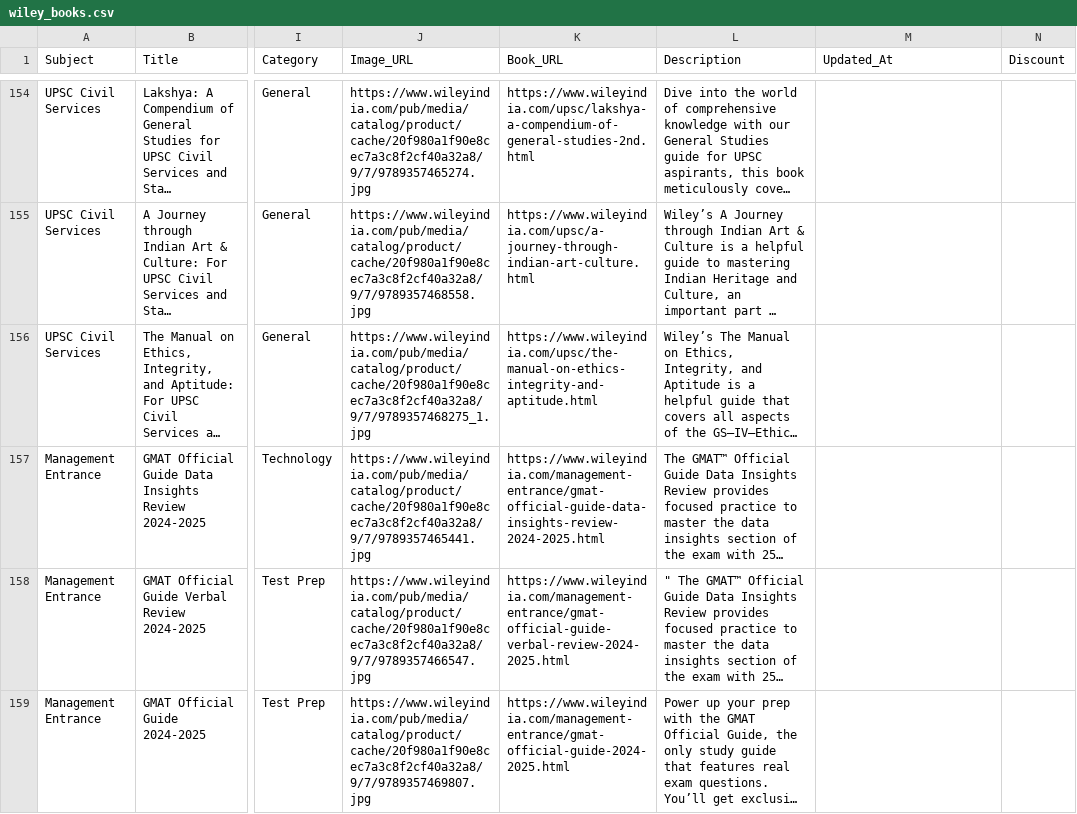
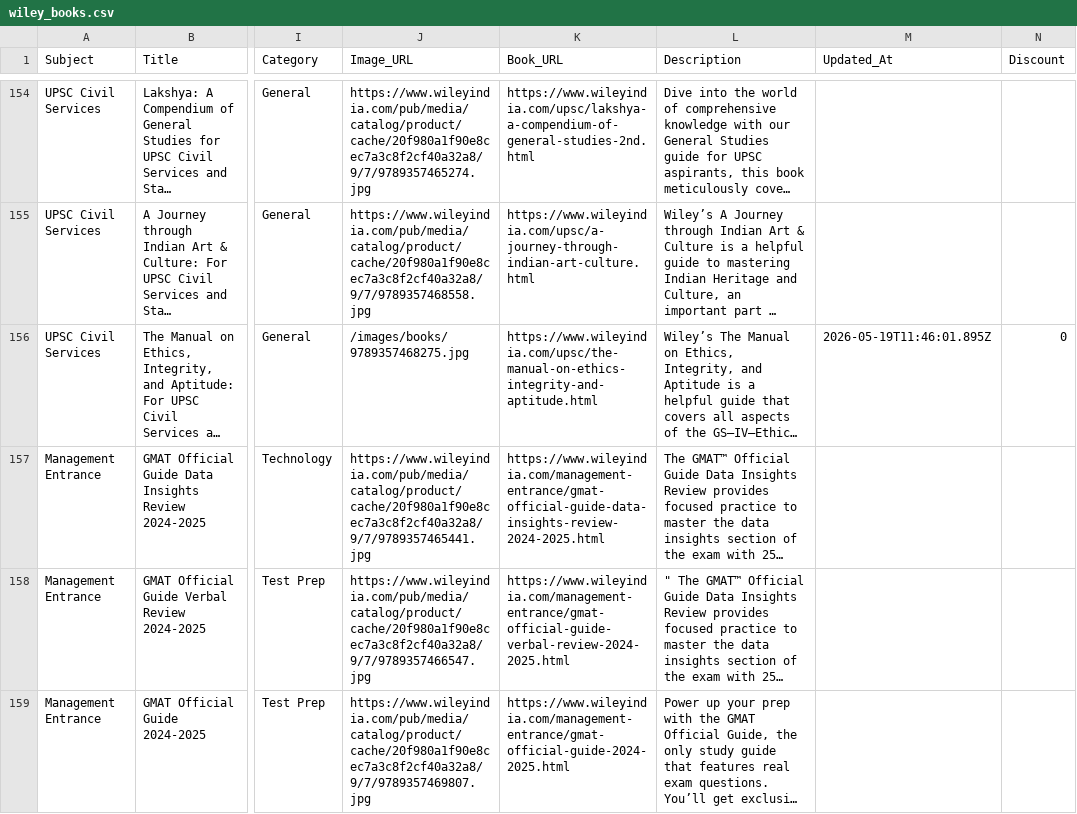
Before and after one commit to sudhirg3173-star/bookstore, a CSV file: data/wiley_books.csv, drawn as a sheet; only a part is shown, gaps mark what is left out; long unchanged cells end in …; the diff covers the shown part only; the diff names each change by its address in the sheet, - before the commit and + after, or states it on an @@ line.

Commit message:
missing images added on site

```diff
--- a/data/wiley_books.csv
+++ b/data/wiley_books.csv
-J156 (Image_URL): https://www.wileyindia.com/pub/media/catalog/product/cache/20f980a1f90e8cec7a3c8f2cf40a32a8/9/7/9789357468275_1.jpg
+J156 (Image_URL): /images/books/9789357468275.jpg
-M156 (Updated_At): (empty)
+M156 (Updated_At): 2026-05-19T11:46:01.895Z
-N156 (Discount): (empty)
+N156 (Discount): 0
```
Also changed, not shown: 24 edited cells elsewhere in this file, 1 other file.
